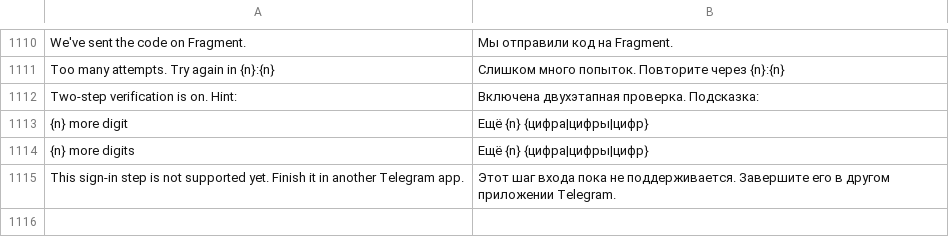
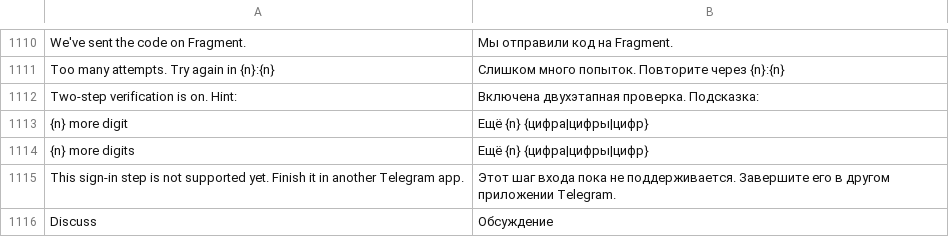
Before and after one commit to JettaXP/pixelGram, a TSV file: src/main/resources/i18n/ru.tsv, drawn as a sheet; only a part is shown, gaps mark what is left out.

```diff
--- a/src/main/resources/i18n/ru.tsv
+++ b/src/main/resources/i18n/ru.tsv
@@ -1115 +1115,2 @@ Two-step verification is on. Hint:	Включена двухэтапная пр
 This sign-in step is not supported yet. Finish it in another Telegram app.	Этот шаг входа пока не поддерживается. Завершите его в другом приложении Telegram.
+Discuss	Обсуждение
```
Also changed, not shown: src/main/resources/i18n/he.tsv, 5 other files.
